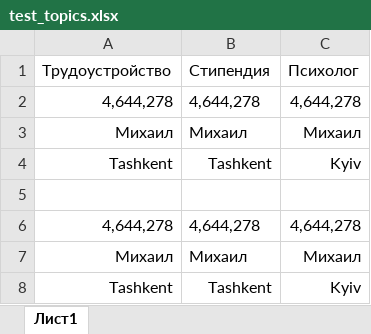
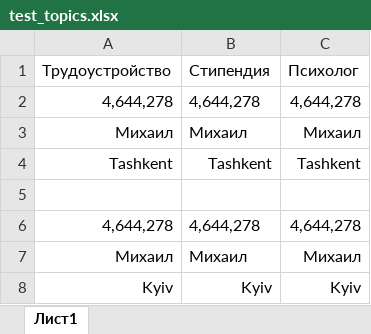
Before and after one commit to czarmisha/lexx_chat_bot, an Excel workbook: flatfiles/test_topics.xlsx, sheet Лист1, drawn as a sheet; values as stored, in another font and other column widths than the file's, no borders; removed rows and columns are numbered as before the commit, all else as after; the diff names each change by its address in the sheet, - before the commit and + after, or states it on an @@ line.

Commit message:
export topics

```diff
--- a/flatfiles/test_topics.xlsx (sheet Лист1)
+++ b/flatfiles/test_topics.xlsx (sheet Лист1)
-C4: Kyiv
+C4: Tashkent
-row 8: Tashkent | Tashkent | Kyiv
+row 8: Kyiv | Kyiv | Kyiv
```
Also changed, not shown: 6 other files.
